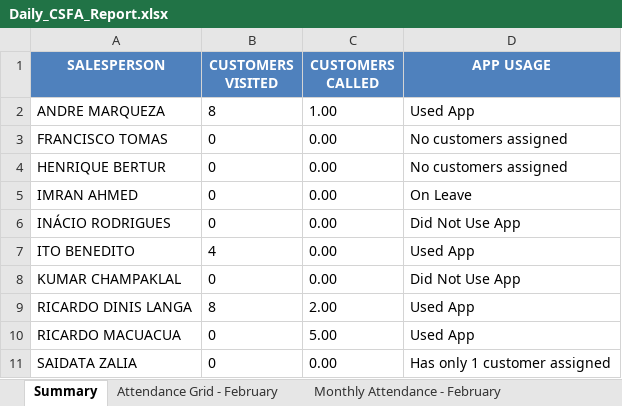
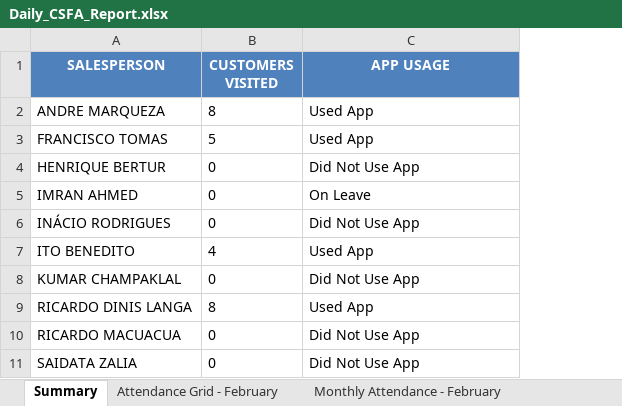
Before and after one commit to guruwalker/csfa-daily-report, an Excel workbook: Daily_CSFA_Report.xlsx, sheet Summary, drawn as a sheet; values as stored, in another font and other column widths than the file's, no borders; removed rows and columns are numbered as before the commit, all else as after; the diff names each change by its address in the sheet, - before the commit and + after, or states it on an @@ line.

```diff
--- a/Daily_CSFA_Report.xlsx (sheet Summary)
+++ b/Daily_CSFA_Report.xlsx (sheet Summary)
-column C (CUSTOMERS CALLED), rows 2-11: 1.00 | 0.00 | 0.00 | 0.00 | 0.00 | 0.00 | 0.00 | 2.00 | 5.00 | 0.00
-B3 (CUSTOMERS VISITED): 0
+B3 (CUSTOMERS VISITED): 5
-C3 (APP USAGE): No customers assigned
+C3 (APP USAGE): Used App
-C4 (APP USAGE): No customers assigned
+C4 (APP USAGE): Did Not Use App
-C10 (APP USAGE): Used App
+C10 (APP USAGE): Did Not Use App
-C11 (APP USAGE): Has only 1 customer assigned
+C11 (APP USAGE): Did Not Use App
```
Also changed, not shown: sheet Attendance Grid - February, sheet Monthly Attendance - February, other sheet tabs, 6 other files.
